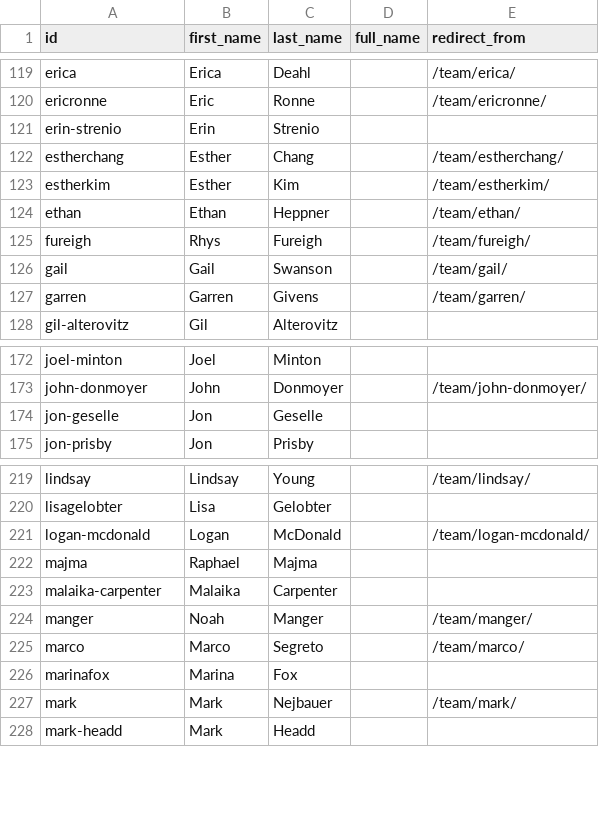
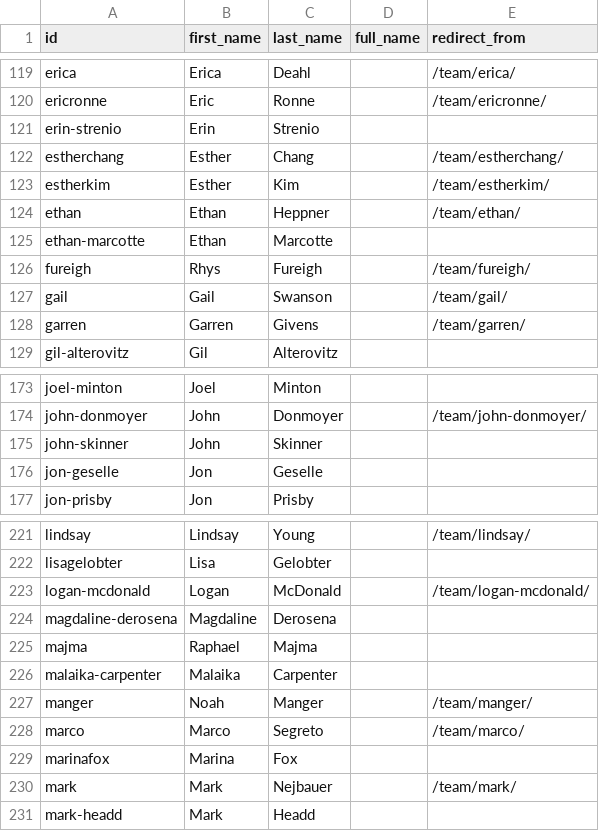
Before and after one commit to 18F/18f.gsa.gov, a CSV file: data/team_members.csv, drawn as a sheet; only a part is shown, gaps mark what is left out; the diff names each change by its address in the sheet, - before the commit and + after, or states it on an @@ line.

Commit message:
Update team_members.csv
Add missing author info

```diff
--- a/data/team_members.csv
+++ b/data/team_members.csv
+row 125: ethan-marcotte | Ethan | Marcotte
+row 175: john-skinner | John | Skinner
+row 224: magdaline-derosena | Magdaline | Derosena
```
